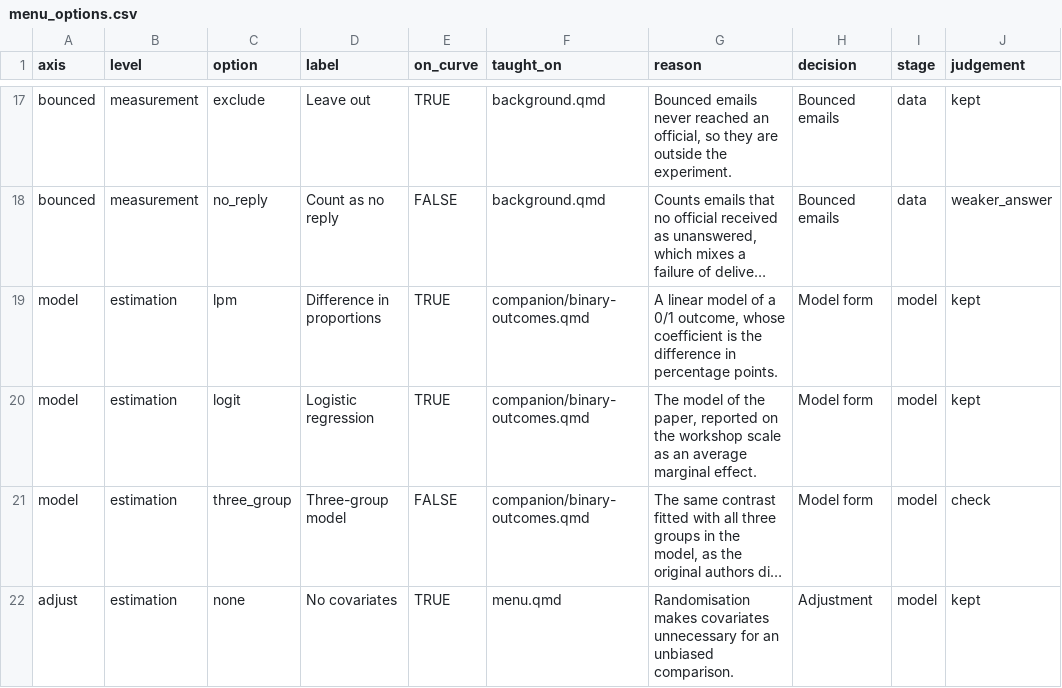
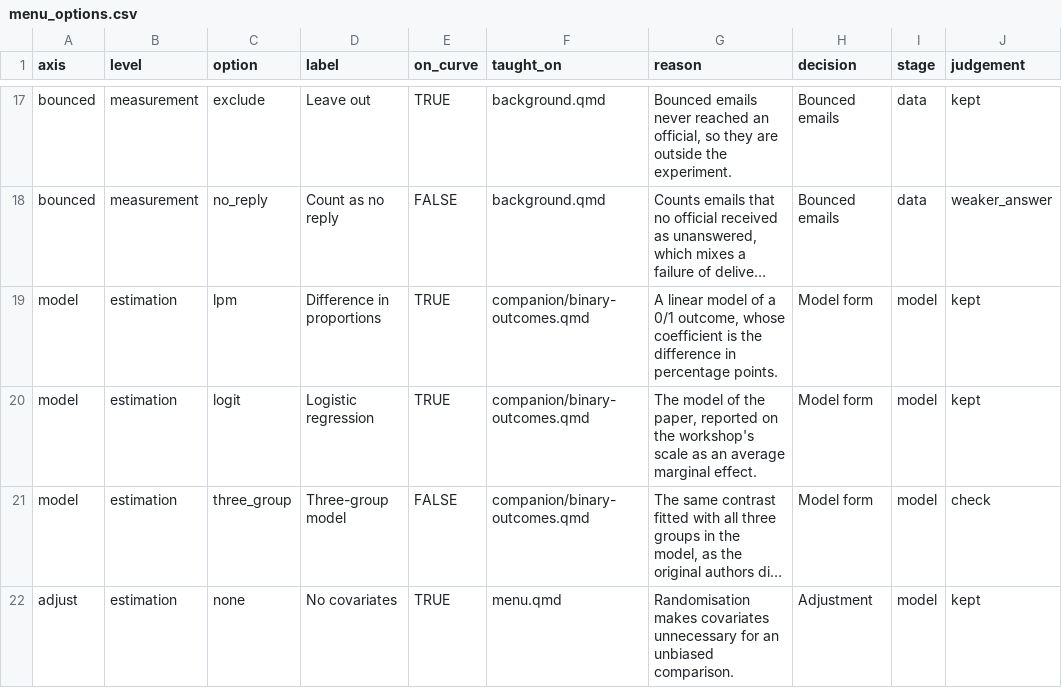
Before and after one commit to CodeMoreh/ar4ds-housing-workspace, a CSV file: data/menu_options.csv, drawn as a sheet; only a part is shown, gaps mark what is left out; long unchanged cells end in …; the diff names each change by its address in the sheet, - before the commit and + after, or states it on an @@ line.

```diff
--- a/data/menu_options.csv
+++ b/data/menu_options.csv
-G20 (reason): …on the workshop scale as…
+G20 (reason): …on the workshop's scale as…
```
Also changed, not shown: data/reference_marks.csv, 17 other files.
